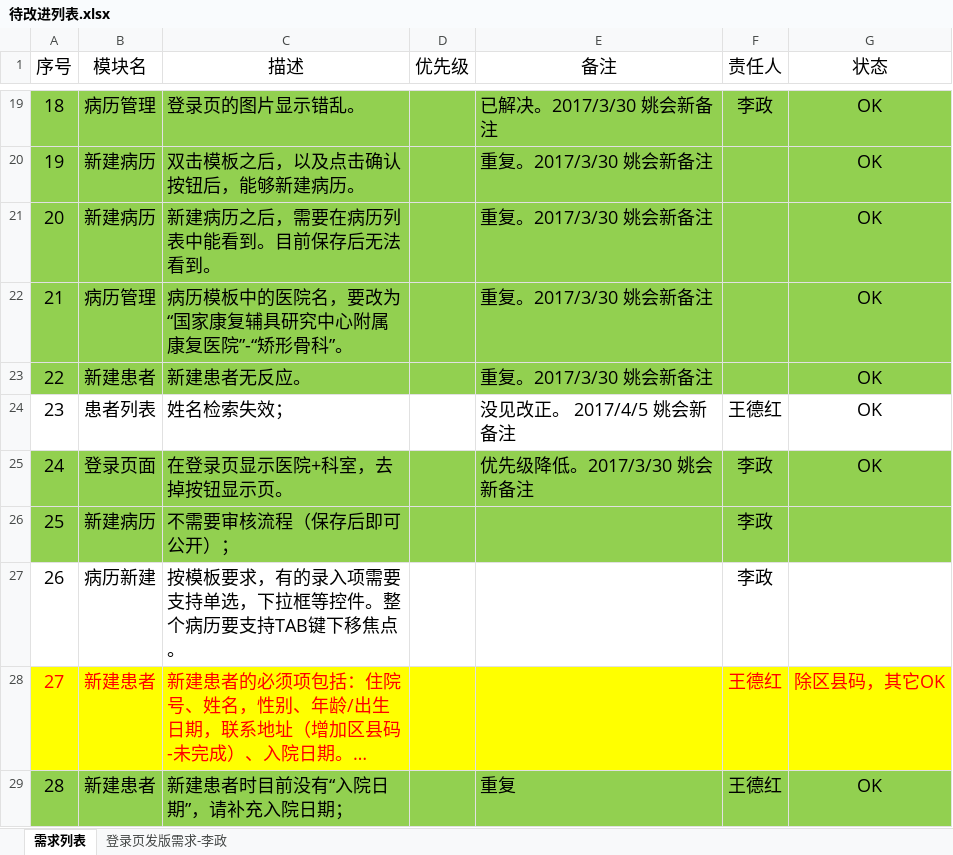
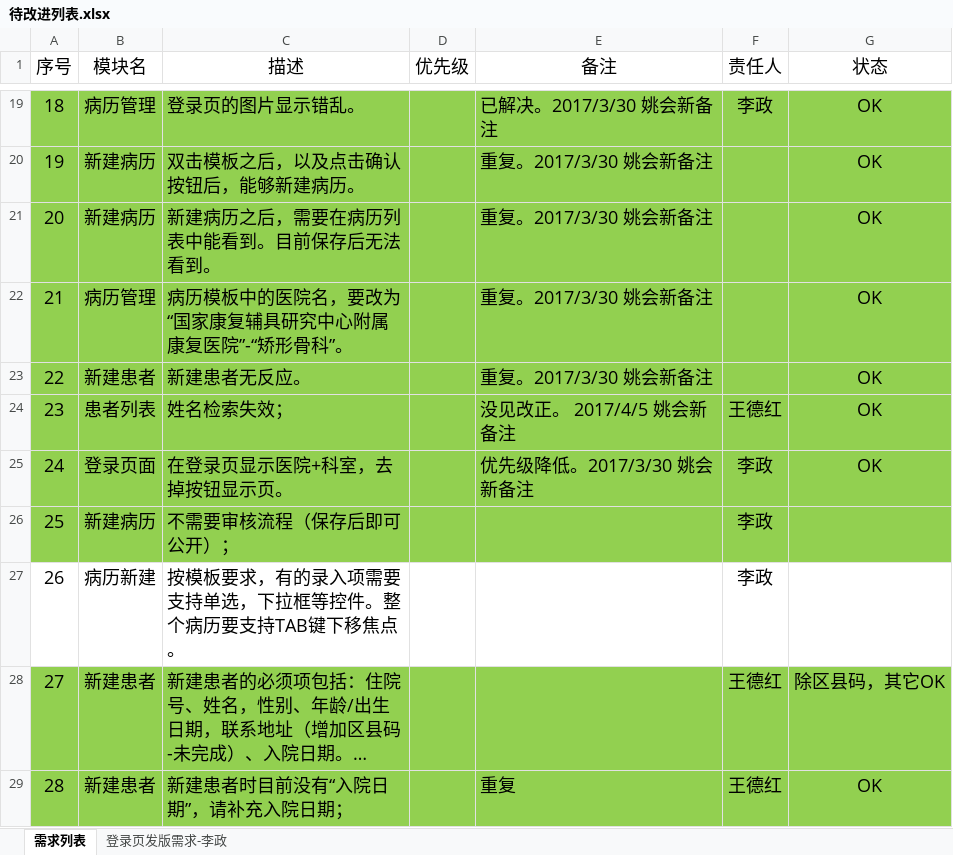
Before and after one commit to gjkfyy/emr-doc, an Excel workbook: 待改进列表.xlsx, sheet 需求列表, drawn as a sheet; only a part is shown, gaps mark what is left out; long unchanged cells end in …; values as stored, in another font and other column widths than the file's, no borders; charts and pictures and conditional formats and table styles not drawn; the diff covers the shown part only; the diff names each change by its address in the sheet, - before the commit and + after, or states it on an @@ line.

```diff
--- a/待改进列表.xlsx (sheet 需求列表)
+++ b/待改进列表.xlsx (sheet 需求列表)
-A24:G24 fill: none
+A24:G24 fill: #92D050
-A28:G28 fill: #FFFF00
+A28:G28 fill: #92D050
-A28:C28 text colour: #FF0000
+A28:C28 text colour: black
-F28:G28 text colour: #FF0000
+F28:G28 text colour: black
```
Also changed, not shown: 4 edited cells and cell formats elsewhere in this sheet, charts or pictures.
